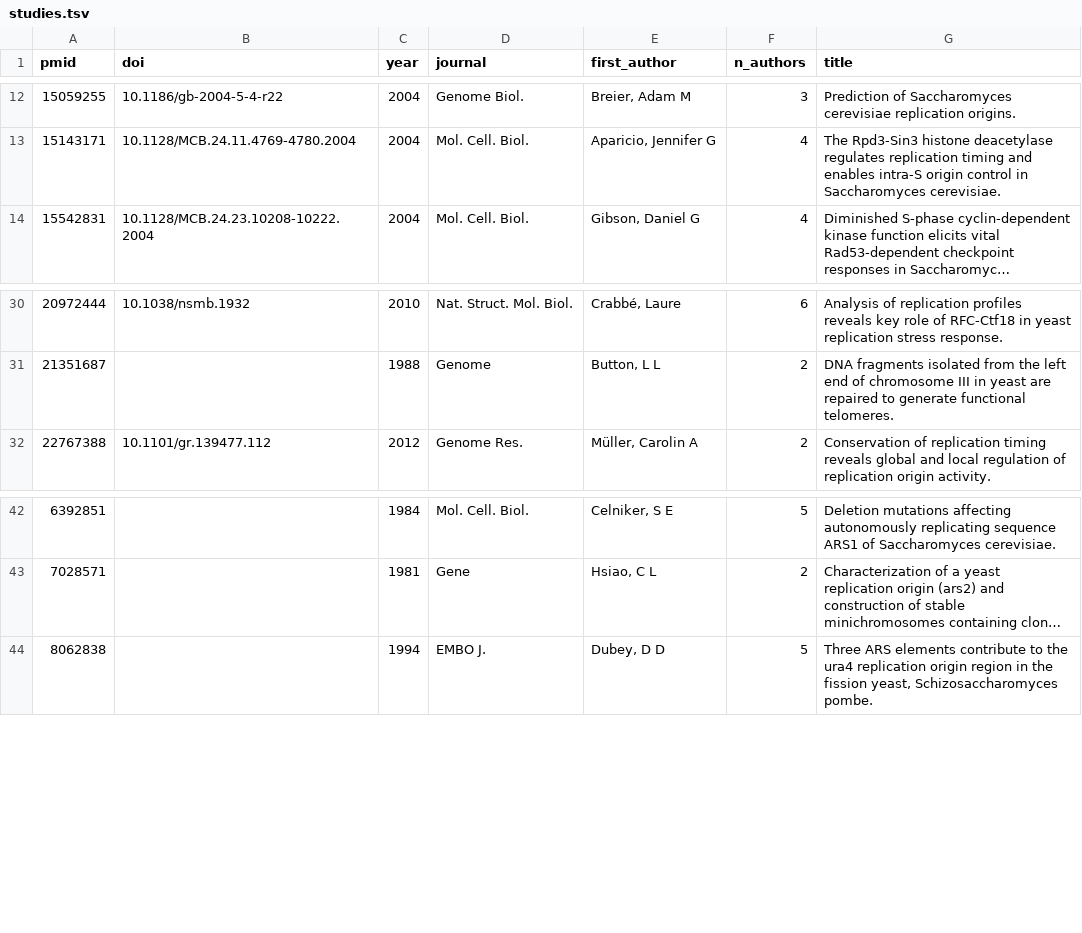
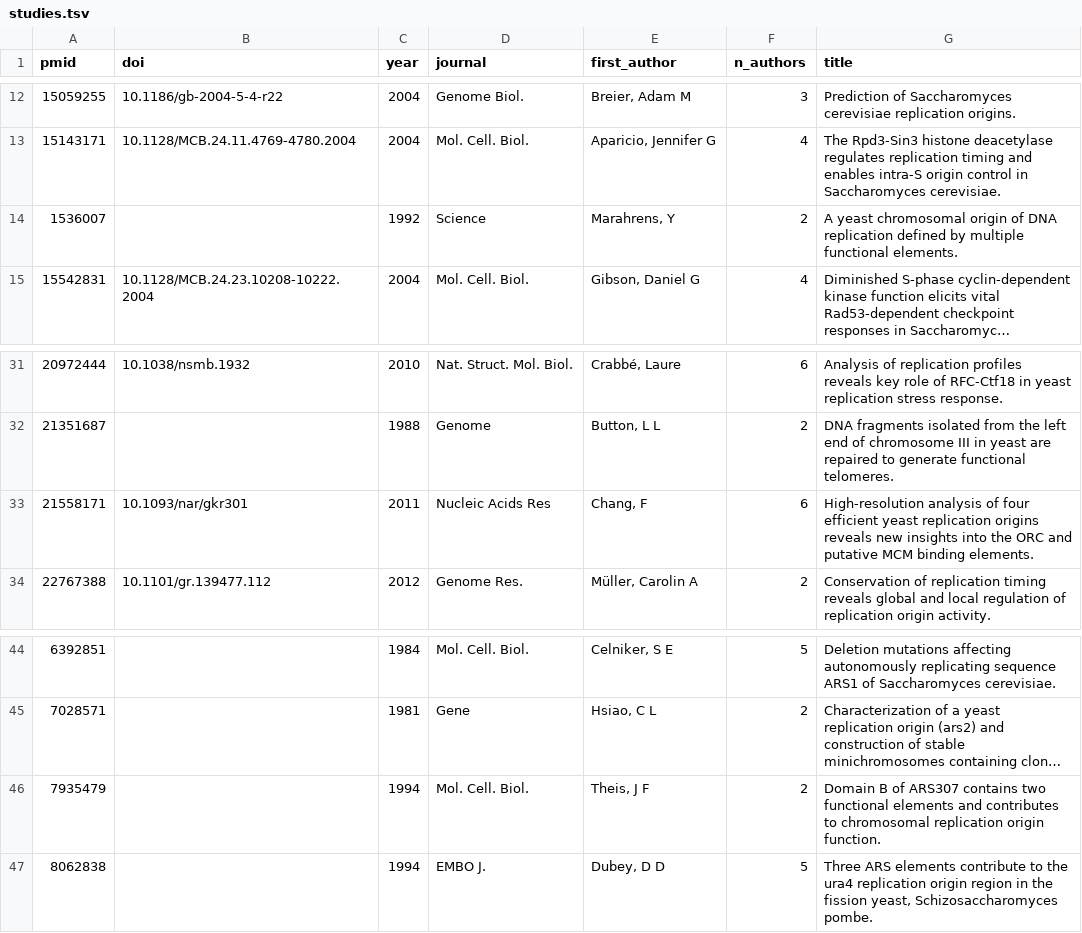
Before and after one commit to DNAReplicationLab/oridb-v3, a TSV file: public/data/studies.tsv, drawn as a sheet; only a part is shown, gaps mark what is left out; long unchanged cells end in …; the diff names each change by its address in the sheet, - before the commit and + after, or states it on an @@ line.

```diff
--- a/public/data/studies.tsv
+++ b/public/data/studies.tsv
+row 14: 1536007 |  | 1992 | Science | Marahrens, Y | 2 | A yeast chromosomal origin of DNA replication defined by multiple functional elements.
+row 33: 21558171 | 10.1093/nar/gkr301 | 2011 | Nucleic Acids Res | Chang, F | 6 | High-resolution analysis of four efficient yeast replication origins reveals new insights into the ORC and putative MCM binding elements.
+row 46: 7935479 |  | 1994 | Mol. Cell. Biol. | Theis, J F | 2 | Domain B of ARS307 contains two functional elements and contributes to chromosomal replication origin function.
```
Also changed, not shown: public/data/elements.tsv, 3 other files.
